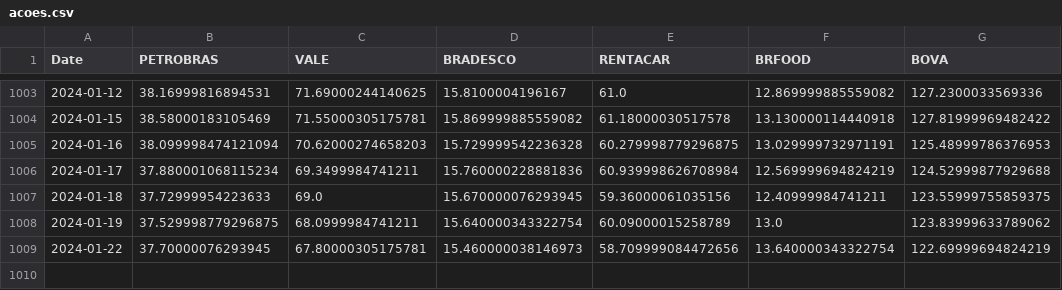
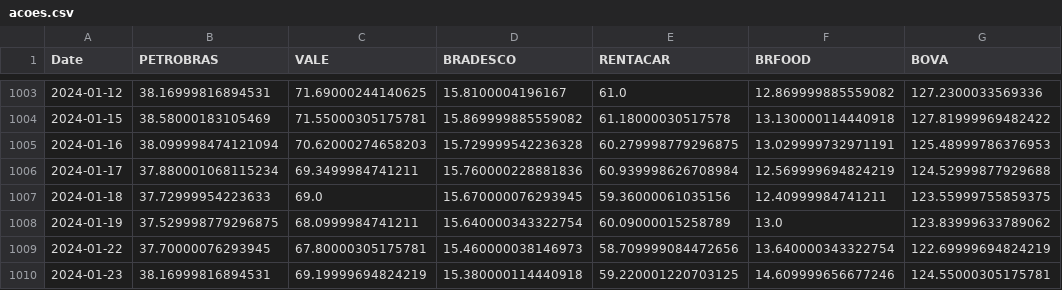
Before and after one commit to CGVARGAS/risco_portfolio_acoes, a CSV file: acoes.csv, drawn as a sheet; only a part is shown, gaps mark what is left out.

```diff
--- a/acoes.csv
+++ b/acoes.csv
@@ -1009 +1009,2 @@ Date,PETROBRAS,VALE,BRADESCO,RENTACAR,BRFOOD,BOVA
 2024-01-22,37.70000076293945,67.80000305175781,15.460000038146973,58.709999084472656,13.640000343322754,122.69999694824219
+2024-01-23,38.16999816894531,69.19999694824219,15.380000114440918,59.220001220703125,14.609999656677246,124.55000305175781
```
Also changed, not shown: 2 other files.
